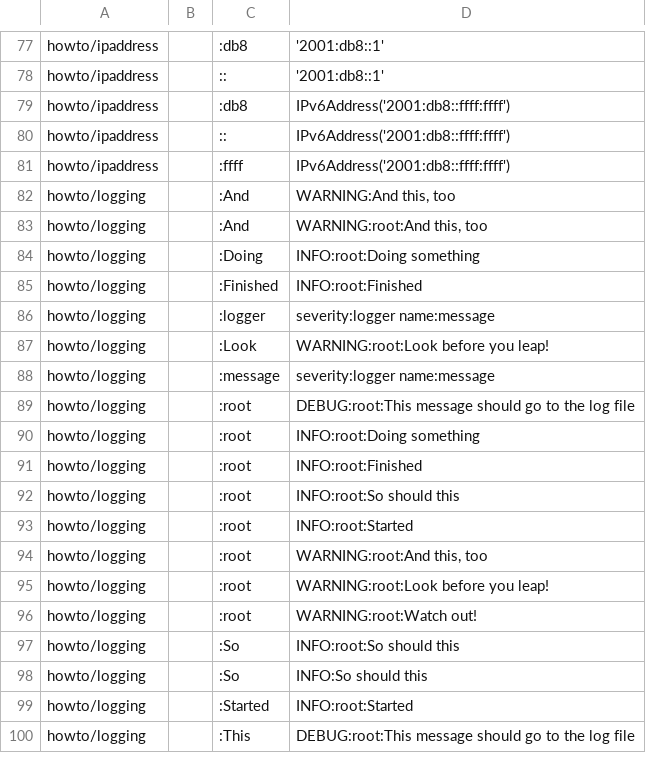
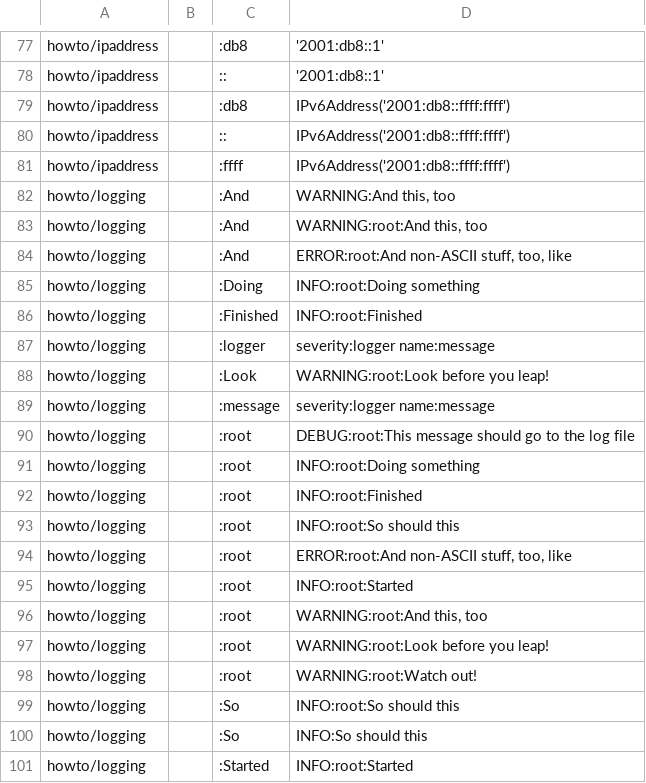
Before and after one commit to DinoV/cpython, a CSV file: Doc/tools/susp-ignored.csv, drawn as a sheet; only a part is shown, gaps mark what is left out; the shorter side is filled out with more unchanged rows.

Commit message:
bpo-37111: Add 'encoding' and 'errors' parameters to logging.basicCon… (GH-14008)

```diff
--- a/Doc/tools/susp-ignored.csv
+++ b/Doc/tools/susp-ignored.csv
@@ -83,2 +83,3 @@ howto/logging,,:And,"WARNING:And this, too"
 howto/logging,,:And,"WARNING:root:And this, too"
+howto/logging,,:And,"ERROR:root:And non-ASCII stuff, too, like "
 howto/logging,,:Doing,INFO:root:Doing something
@@ -92,2 +93,3 @@ howto/logging,,:root,INFO:root:Finished
 howto/logging,,:root,INFO:root:So should this
+howto/logging,,:root,"ERROR:root:And non-ASCII stuff, too, like "
 howto/logging,,:root,INFO:root:Started
```
Also changed, not shown: 7 other files.
